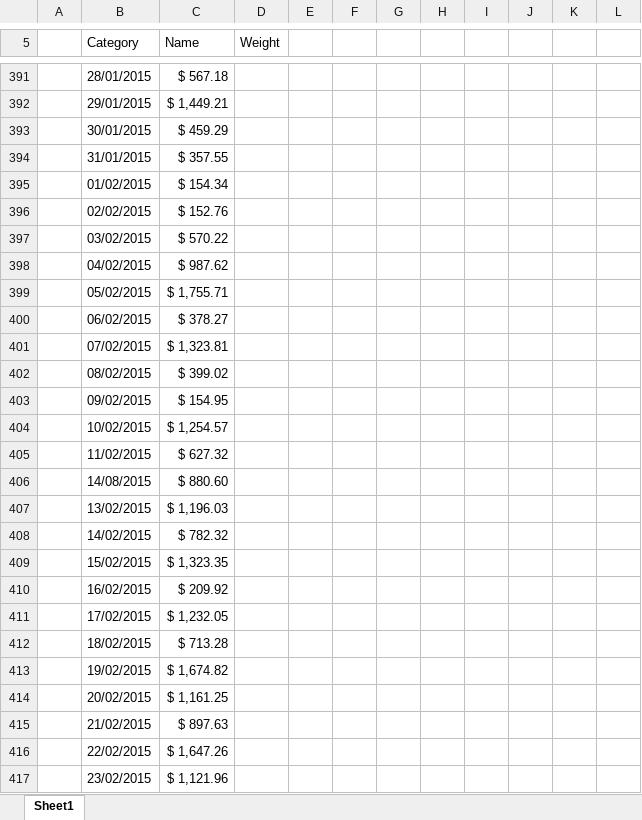
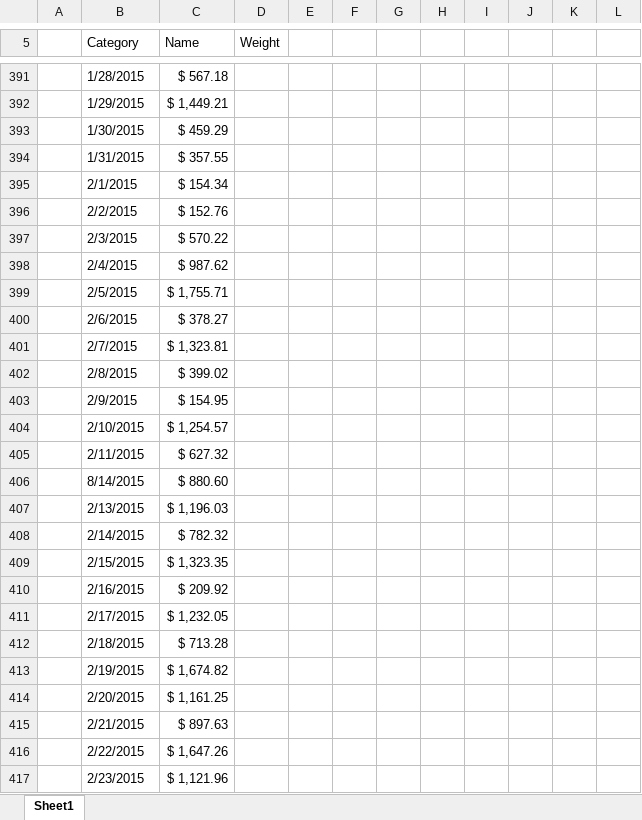
Before and after one commit to SWETA-DA/introduction-to-excel, an Excel workbook: assignment of excall.xlsx, sheet Sheet1, drawn as a sheet; only a part is shown, gaps mark what is left out; values as stored, in another font and other column widths than the file's, no cell formats; the diff covers the shown part only; the diff names each change by its address in the sheet, - before the commit and + after, or states it on an @@ line.

```diff
--- a/assignment of excall.xlsx (sheet Sheet1)
+++ b/assignment of excall.xlsx (sheet Sheet1)
-B391 (Category): 28/01/2015
+B391 (Category): 1/28/2015
-B392 (Category): 29/01/2015
+B392 (Category): 1/29/2015
-B393 (Category): 30/01/2015
+B393 (Category): 1/30/2015
-B394 (Category): 31/01/2015
+B394 (Category): 1/31/2015
-B395 (Category): 01/02/2015
+B395 (Category): 2/1/2015
-B396 (Category): 02/02/2015
+B396 (Category): 2/2/2015
-B397 (Category): 03/02/2015
+B397 (Category): 2/3/2015
-B398 (Category): 04/02/2015
+B398 (Category): 2/4/2015
-B399 (Category): 05/02/2015
+B399 (Category): 2/5/2015
-B400 (Category): 06/02/2015
+B400 (Category): 2/6/2015
-B401 (Category): 07/02/2015
+B401 (Category): 2/7/2015
-B402 (Category): 08/02/2015
+B402 (Category): 2/8/2015
-B403 (Category): 09/02/2015
+B403 (Category): 2/9/2015
-B404 (Category): 10/02/2015
+B404 (Category): 2/10/2015
-B405 (Category): 11/02/2015
+B405 (Category): 2/11/2015
-B406 (Category): 14/08/2015
+B406 (Category): 8/14/2015
-B407 (Category): 13/02/2015
+B407 (Category): 2/13/2015
-B408 (Category): 14/02/2015
+B408 (Category): 2/14/2015
-B409 (Category): 15/02/2015
+B409 (Category): 2/15/2015
-B410 (Category): 16/02/2015
+B410 (Category): 2/16/2015
-B411 (Category): 17/02/2015
+B411 (Category): 2/17/2015
-B412 (Category): 18/02/2015
+B412 (Category): 2/18/2015
-B413 (Category): 19/02/2015
+B413 (Category): 2/19/2015
-B414 (Category): 20/02/2015
+B414 (Category): 2/20/2015
-B415 (Category): 21/02/2015
+B415 (Category): 2/21/2015
-B416 (Category): 22/02/2015
+B416 (Category): 2/22/2015
-B417 (Category): 23/02/2015
+B417 (Category): 2/23/2015
```
Also changed, not shown: 100 edited cells elsewhere in this sheet, cell formats, formulas that keep their value.
